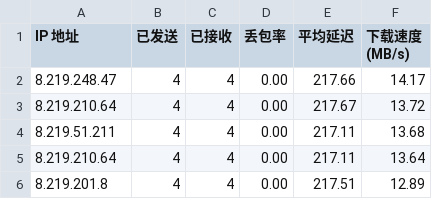
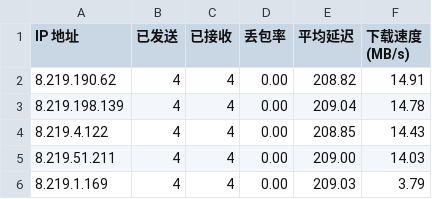
Before and after one commit to jackbrownsu/CFCDN-Auto, a CSV file: CloudflareST/sg.csv, drawn as a sheet.

```diff
--- a/CloudflareST/sg.csv
+++ b/CloudflareST/sg.csv
@@ -1,6 +1,6 @@
 IP 地址,已发送,已接收,丢包率,平均延迟,下载速度 (MB/s)
-8.219.248.47,4,4,0.00,217.66,14.17
-8.219.210.64,4,4,0.00,217.67,13.72
-8.219.51.211,4,4,0.00,217.11,13.68
-8.219.210.64,4,4,0.00,217.11,13.64
-8.219.201.8,4,4,0.00,217.51,12.89
+8.219.190.62,4,4,0.00,208.82,14.91
+8.219.198.139,4,4,0.00,209.04,14.78
+8.219.4.122,4,4,0.00,208.85,14.43
+8.219.51.211,4,4,0.00,209.00,14.03
+8.219.1.169,4,4,0.00,209.03,3.79
```
Also changed, not shown: 3 other files.
